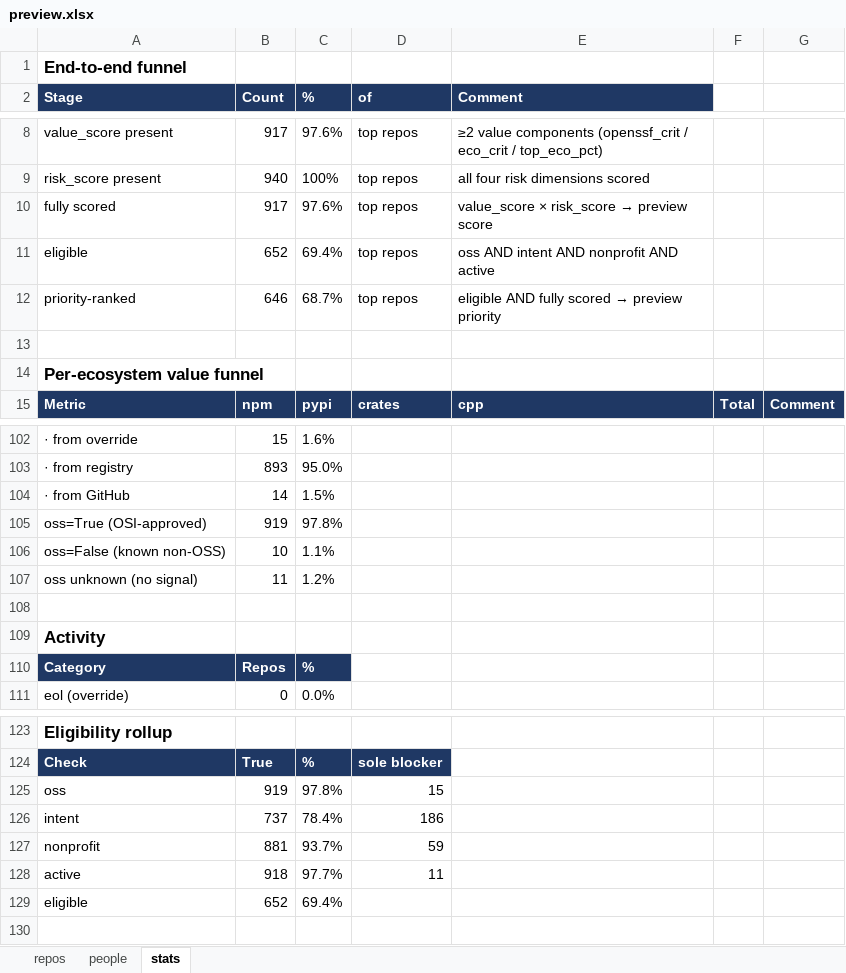
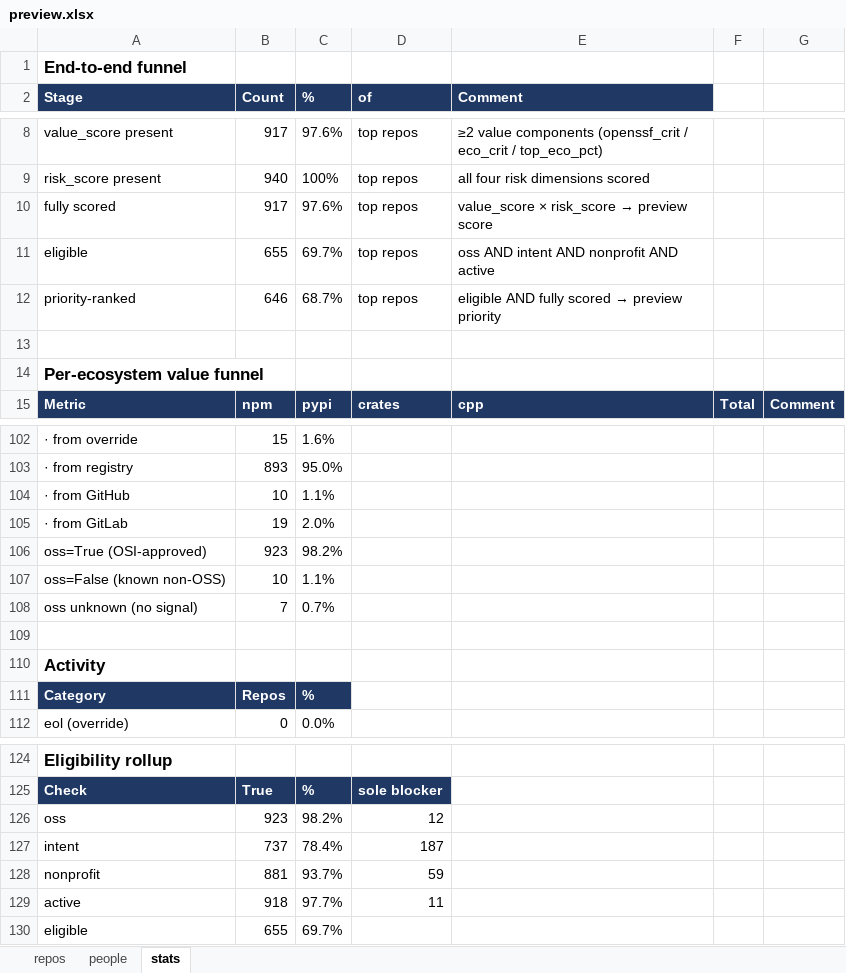
Before and after one commit to osendowment/model, an Excel workbook: data/preview/preview.xlsx, sheet stats, drawn as a sheet; only a part is shown, gaps mark what is left out; values as stored, in another font and other column widths than the file's, no borders; removed rows and columns are numbered as before the commit, all else as after; the diff names each change by its address in the sheet, - before the commit and + after, or states it on an @@ line.

```diff
--- a/data/preview/preview.xlsx (sheet stats)
+++ b/data/preview/preview.xlsx (sheet stats)
-B11 (Count): 652
+B11 (Count): 655
-C11 (%): 69.4%
+C11 (%): 69.7%
-B104 (Count): 14
+B104 (Count): 10
-C104 (%): 1.5%
+C104 (%): 1.1%
+row 105: · from GitLab | 19 | 2.0%
-B106 (Count): 919
+B106 (Count): 923
-C106 (%): 97.8%
+C106 (%): 98.2%
-B108 (Count): 11
+B108 (Count): 7
-C108 (%): 1.2%
+C108 (%): 0.7%
-row 125: oss | 919 | 97.8% | 15
+row 126: oss | 923 | 98.2% | 12
-D127 (of): 186
+D127 (of): 187
-B130 (Count): 652
+B130 (Count): 655
-C130 (%): 69.4%
+C130 (%): 69.7%
```
Also changed, not shown: sheet repos, 8 other files.
